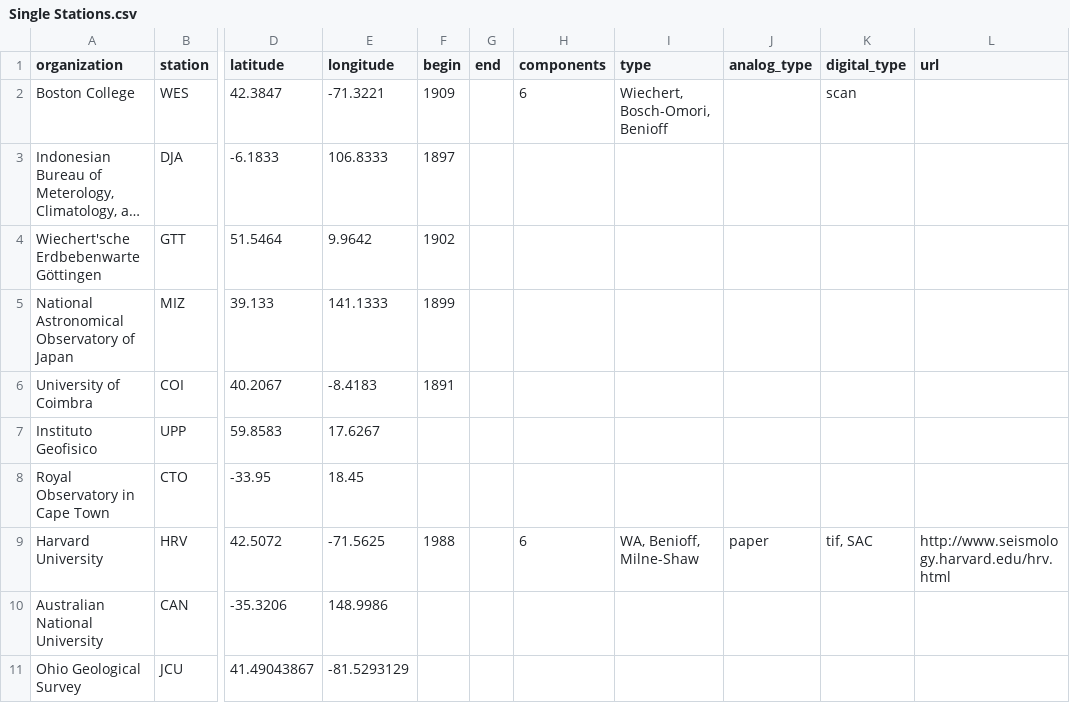
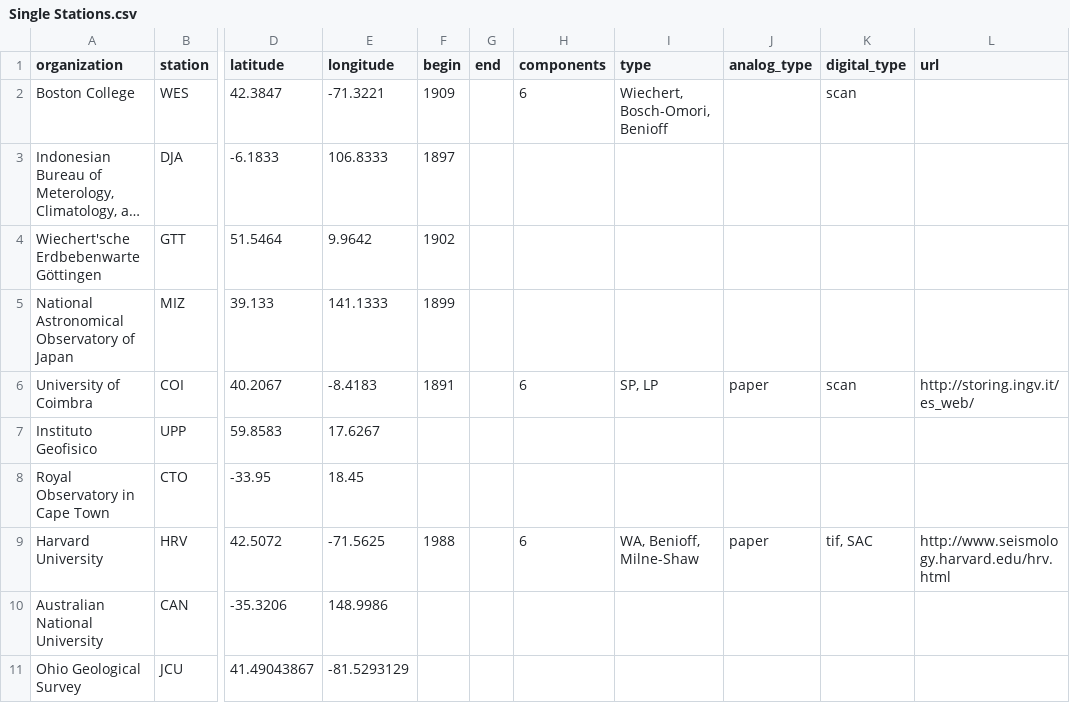
Before and after one commit to legacy-seismic-data/legacy-seismic-data.github.io, a CSV file: station_data/Single Stations.csv, drawn as a sheet; only a part is shown, gaps mark what is left out; long unchanged cells end in …; the diff names each change by its address in the sheet, - before the commit and + after, or states it on an @@ line.

Commit message:
Update the map data file with COI info

```diff
--- a/station_data/Single Stations.csv
+++ b/station_data/Single Stations.csv
-H6 (components): (empty)
+H6 (components): 6
-I6 (type): (empty)
+I6 (type): SP, LP
-J6 (analog_type): (empty)
+J6 (analog_type): paper
-K6 (digital_type): (empty)
+K6 (digital_type): scan
-L6 (url): (empty)
+L6 (url): http://storing.ingv.it/es_web/
```
